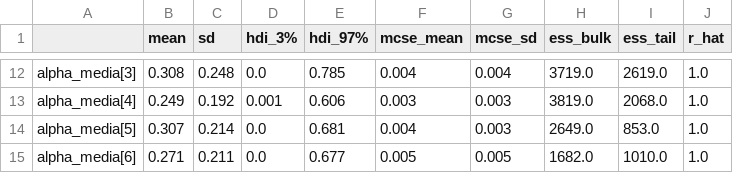
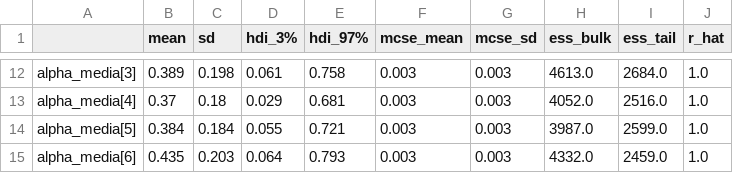
Before and after one commit to ammarmahmood94/Haensel, a CSV file: output_files/mmm_summary.csv, drawn as a sheet; only a part is shown, gaps mark what is left out; the diff covers the shown part only; the diff names each change by its address in the sheet, - before the commit and + after, or states it on an @@ line.

```diff
--- a/output_files/mmm_summary.csv
+++ b/output_files/mmm_summary.csv
-B12 (mean): 0.308
+B12 (mean): 0.389
-C12 (sd): 0.248
+C12 (sd): 0.198
-D12 (hdi_3%): 0.0
+D12 (hdi_3%): 0.061
-E12 (hdi_97%): 0.785
+E12 (hdi_97%): 0.758
-F12 (mcse_mean): 0.004
+F12 (mcse_mean): 0.003
-G12 (mcse_sd): 0.004
+G12 (mcse_sd): 0.003
-H12 (ess_bulk): 3719.0
+H12 (ess_bulk): 4613.0
-I12 (ess_tail): 2619.0
+I12 (ess_tail): 2684.0
-B13 (mean): 0.249
+B13 (mean): 0.37
-C13 (sd): 0.192
+C13 (sd): 0.18
-D13 (hdi_3%): 0.001
+D13 (hdi_3%): 0.029
-E13 (hdi_97%): 0.606
+E13 (hdi_97%): 0.681
-H13 (ess_bulk): 3819.0
+H13 (ess_bulk): 4052.0
-I13 (ess_tail): 2068.0
+I13 (ess_tail): 2516.0
-B14 (mean): 0.307
+B14 (mean): 0.384
-C14 (sd): 0.214
+C14 (sd): 0.184
-D14 (hdi_3%): 0.0
+D14 (hdi_3%): 0.055
-E14 (hdi_97%): 0.681
+E14 (hdi_97%): 0.721
-F14 (mcse_mean): 0.004
+F14 (mcse_mean): 0.003
-H14 (ess_bulk): 2649.0
+H14 (ess_bulk): 3987.0
-I14 (ess_tail): 853.0
+I14 (ess_tail): 2599.0
-B15 (mean): 0.271
+B15 (mean): 0.435
-C15 (sd): 0.211
+C15 (sd): 0.203
-D15 (hdi_3%): 0.0
+D15 (hdi_3%): 0.064
-E15 (hdi_97%): 0.677
+E15 (hdi_97%): 0.793
-F15 (mcse_mean): 0.005
+F15 (mcse_mean): 0.003
-G15 (mcse_sd): 0.005
+G15 (mcse_sd): 0.003
-H15 (ess_bulk): 1682.0
+H15 (ess_bulk): 4332.0
-I15 (ess_tail): 1010.0
+I15 (ess_tail): 2459.0
```
Also changed, not shown: 74 edited cells elsewhere in this file, 20 other files.
